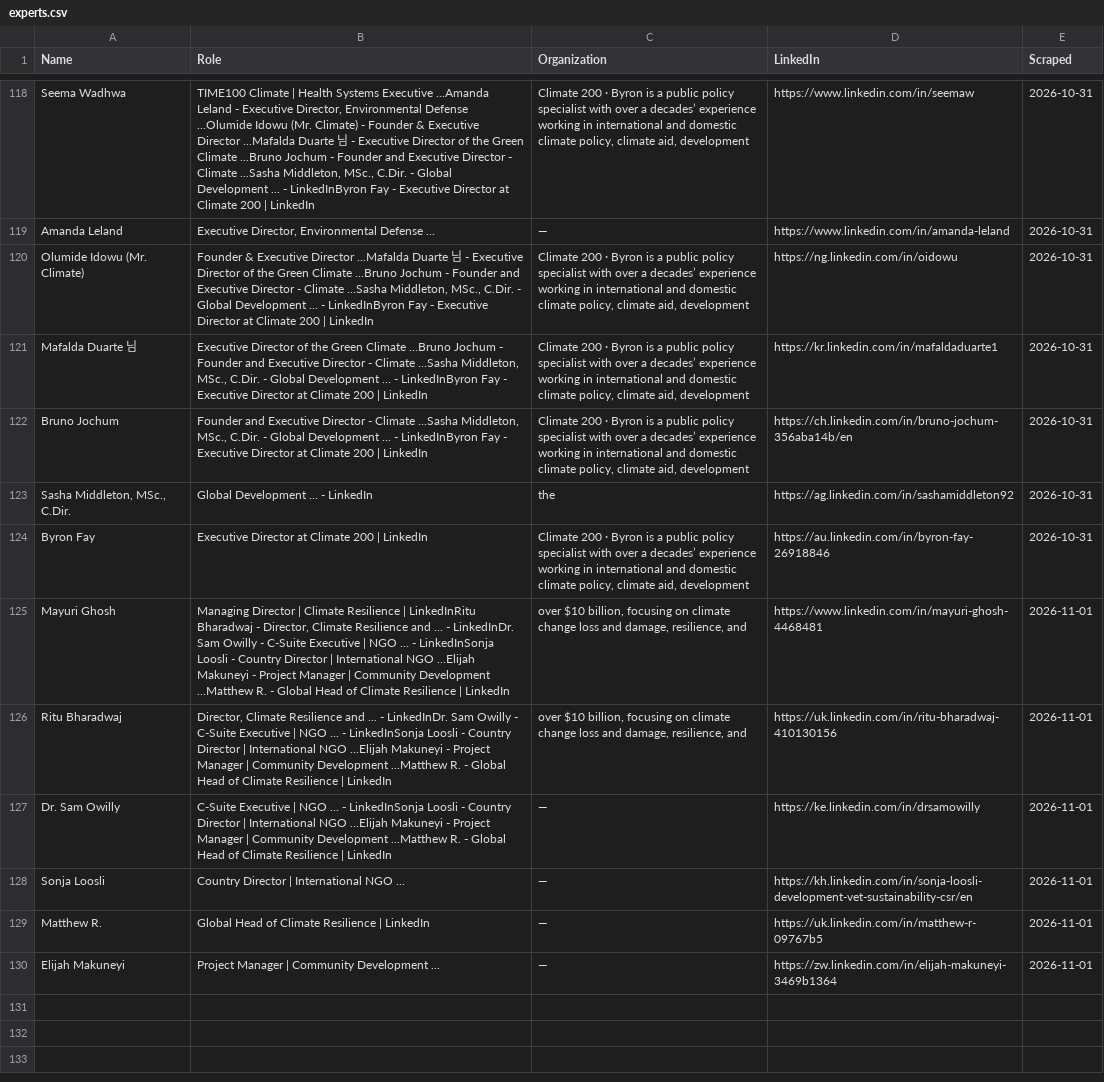
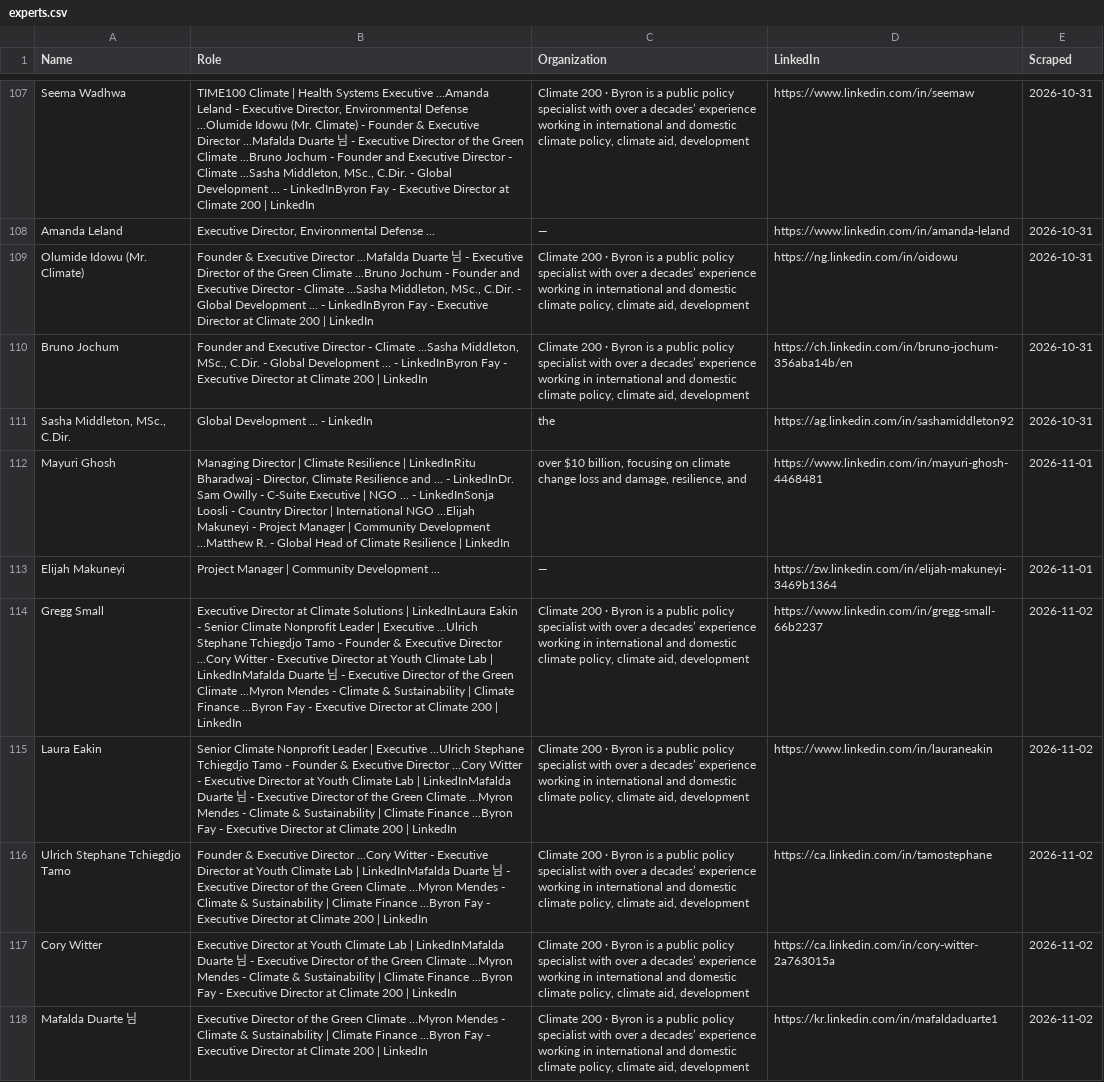
Before and after one commit to columbia-consulting/climate-cardinals-newsletter, a CSV file: weekly_data/experts.csv, drawn as a sheet; only a part is shown, gaps mark what is left out; removed rows and columns are numbered as before the commit, all else as after; the diff covers the shown part only; the diff names each change by its address in the sheet, - before the commit and + after, or states it on an @@ line.

```diff
--- a/weekly_data/experts.csv
+++ b/weekly_data/experts.csv
-row 121: Mafalda Duarte 님 | Executive Director of the Green Climate ...Bruno Jochum - Founder and Executive Director - Climate ...Sasha Middleton, MSc., C.Dir. - Global Development ... - LinkedInByron Fay - Executive Director at Climate 200 | LinkedIn | Climate 200 · Byron is a public policy specialist with over a decades’ experience working in international and domestic climate policy, climate aid, development | https://kr.linkedin.com/in/mafaldaduarte1 | 2026-10-31
-row 124: Byron Fay | Executive Director at Climate 200 | LinkedIn | Climate 200 · Byron is a public policy specialist with over a decades’ experience working in international and domestic climate policy, climate aid, development | https://au.linkedin.com/in/byron-fay-26918846 | 2026-10-31
-row 126: Ritu Bharadwaj | Director, Climate Resilience and ... - LinkedInDr. Sam Owilly - C-Suite Executive | NGO ... - LinkedInSonja Loosli - Country Director | International NGO ...Elijah Makuneyi - Project Manager | Community Development ...Matthew R. - Global Head of Climate Resilience | LinkedIn | over $10 billion, focusing on climate change loss and damage, resilience, and | https://uk.linkedin.com/in/ritu-bharadwaj-410130156 | 2026-11-01
-row 127: Dr. Sam Owilly | C-Suite Executive | NGO ... - LinkedInSonja Loosli - Country Director | International NGO ...Elijah Makuneyi - Project Manager | Community Development ...Matthew R. - Global Head of Climate Resilience | LinkedIn | — | https://ke.linkedin.com/in/drsamowilly | 2026-11-01
-row 128: Sonja Loosli | Country Director | International NGO ... | — | https://kh.linkedin.com/in/sonja-loosli-development-vet-sustainability-csr/en | 2026-11-01
-row 129: Matthew R. | Global Head of Climate Resilience | LinkedIn | — | https://uk.linkedin.com/in/matthew-r-09767b5 | 2026-11-01
+row 114: Gregg Small | Executive Director at Climate Solutions | LinkedInLaura Eakin - Senior Climate Nonprofit Leader | Executive ...Ulrich Stephane Tchiegdjo Tamo - Founder & Executive Director ...Cory Witter - Executive Director at Youth Climate Lab | LinkedInMafalda Duarte 님 - Executive Director of the Green Climate ...Myron Mendes - Climate & Sustainability | Climate Finance ...Byron Fay - Executive Director at Climate 200 | LinkedIn | Climate 200 · Byron is a public policy specialist with over a decades’ experience working in international and domestic climate policy, climate aid, development | https://www.linkedin.com/in/gregg-small-66b2237 | 2026-11-02
+row 115: Laura Eakin | Senior Climate Nonprofit Leader | Executive ...Ulrich Stephane Tchiegdjo Tamo - Founder & Executive Director ...Cory Witter - Executive Director at Youth Climate Lab | LinkedInMafalda Duarte 님 - Executive Director of the Green Climate ...Myron Mendes - Climate & Sustainability | Climate Finance ...Byron Fay - Executive Director at Climate 200 | LinkedIn | Climate 200 · Byron is a public policy specialist with over a decades’ experience working in international and domestic climate policy, climate aid, development | https://www.linkedin.com/in/lauraneakin | 2026-11-02
+row 116: Ulrich Stephane Tchiegdjo Tamo | Founder & Executive Director ...Cory Witter - Executive Director at Youth Climate Lab | LinkedInMafalda Duarte 님 - Executive Director of the Green Climate ...Myron Mendes - Climate & Sustainability | Climate Finance ...Byron Fay - Executive Director at Climate 200 | LinkedIn | Climate 200 · Byron is a public policy specialist with over a decades’ experience working in international and domestic climate policy, climate aid, development | https://ca.linkedin.com/in/tamostephane | 2026-11-02
+row 117: Cory Witter | Executive Director at Youth Climate Lab | LinkedInMafalda Duarte 님 - Executive Director of the Green Climate ...Myron Mendes - Climate & Sustainability | Climate Finance ...Byron Fay - Executive Director at Climate 200 | LinkedIn | Climate 200 · Byron is a public policy specialist with over a decades’ experience working in international and domestic climate policy, climate aid, development | https://ca.linkedin.com/in/cory-witter-2a763015a | 2026-11-02
+row 118: Mafalda Duarte 님 | Executive Director of the Green Climate ...Myron Mendes - Climate & Sustainability | Climate Finance ...Byron Fay - Executive Director at Climate 200 | LinkedIn | Climate 200 · Byron is a public policy specialist with over a decades’ experience working in international and domestic climate policy, climate aid, development | https://kr.linkedin.com/in/mafaldaduarte1 | 2026-11-02
```
Also changed, not shown: 14 added rows and 11 removed rows elsewhere in this file, weekly_data/csr_reports.csv, weekly_data/events.csv, 4 other files.
